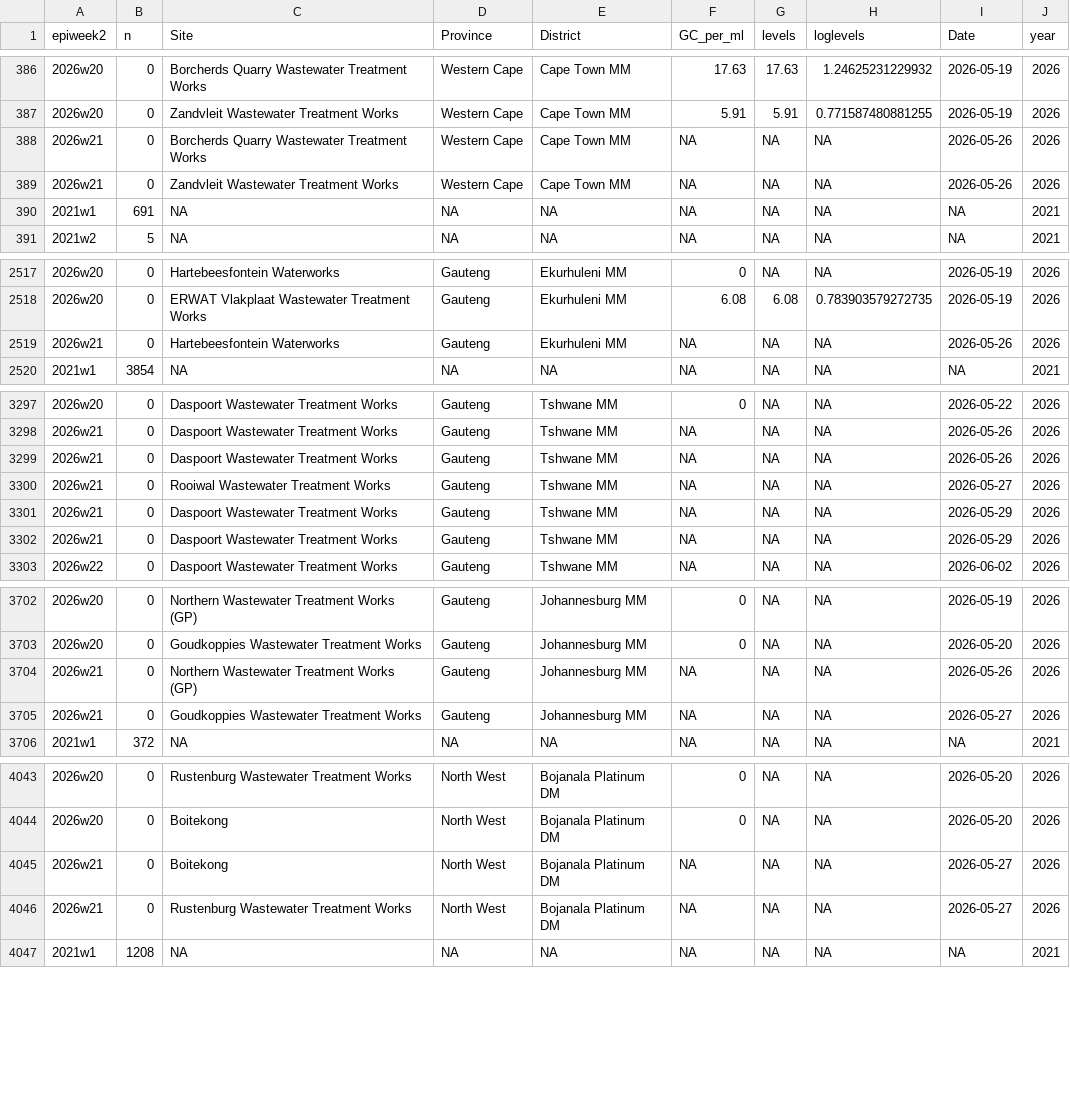
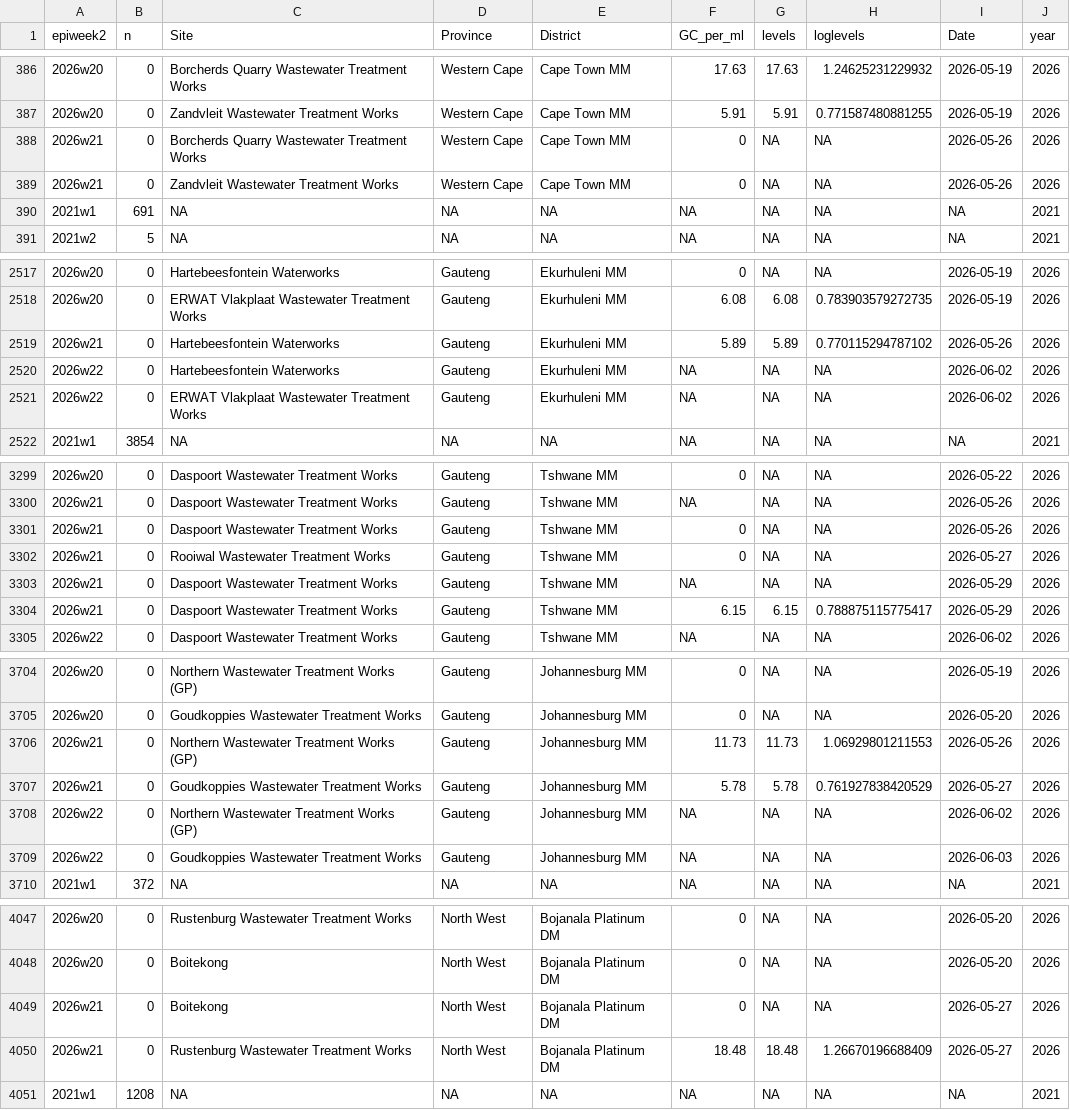
Before and after one commit to NICD-Wastewater-Genomics/NICD-Dash-Data, a CSV file: provincial_cases_vs_levels.csv, drawn as a sheet; only a part is shown, gaps mark what is left out; the diff covers the shown part only.

Commit message:
automated quantitative data update

```diff
--- a/provincial_cases_vs_levels.csv
+++ b/provincial_cases_vs_levels.csv
@@ -387,4 +387,4 @@
 "2026w20",0,"Zandvleit Wastewater Treatment Works","Western Cape","Cape Town MM",5.91,5.91,0.771587480881255,2026-05-19,2026
-"2026w21",0,"Borcherds Quarry Wastewater Treatment Works","Western Cape","Cape Town MM",NA,NA,NA,2026-05-26,2026
-"2026w21",0,"Zandvleit Wastewater Treatment Works","Western Cape","Cape Town MM",NA,NA,NA,2026-05-26,2026
+"2026w21",0,"Borcherds Quarry Wastewater Treatment Works","Western Cape","Cape Town MM",0,NA,NA,2026-05-26,2026
+"2026w21",0,"Zandvleit Wastewater Treatment Works","Western Cape","Cape Town MM",0,NA,NA,2026-05-26,2026
 "2021w1",691,NA,NA,NA,NA,NA,NA,NA,2021
@@ -2518,3 +2518,5 @@
 "2026w20",0,"ERWAT Vlakplaat Wastewater Treatment Works","Gauteng","Ekurhuleni MM",6.08,6.08,0.783903579272735,2026-05-19,2026
-"2026w21",0,"Hartebeesfontein Waterworks","Gauteng","Ekurhuleni MM",NA,NA,NA,2026-05-26,2026
+"2026w21",0,"Hartebeesfontein Waterworks","Gauteng","Ekurhuleni MM",5.89,5.89,0.770115294787102,2026-05-26,2026
+"2026w22",0,"Hartebeesfontein Waterworks","Gauteng","Ekurhuleni MM",NA,NA,NA,2026-06-02,2026
+"2026w22",0,"ERWAT Vlakplaat Wastewater Treatment Works","Gauteng","Ekurhuleni MM",NA,NA,NA,2026-06-02,2026
 "2021w1",3854,NA,NA,NA,NA,NA,NA,NA,2021
@@ -3298,6 +3300,6 @@
 "2026w21",0,"Daspoort Wastewater Treatment Works","Gauteng","Tshwane MM",NA,NA,NA,2026-05-26,2026
-"2026w21",0,"Daspoort Wastewater Treatment Works","Gauteng","Tshwane MM",NA,NA,NA,2026-05-26,2026
-"2026w21",0,"Rooiwal Wastewater Treatment Works","Gauteng","Tshwane MM",NA,NA,NA,2026-05-27,2026
+"2026w21",0,"Daspoort Wastewater Treatment Works","Gauteng","Tshwane MM",0,NA,NA,2026-05-26,2026
+"2026w21",0,"Rooiwal Wastewater Treatment Works","Gauteng","Tshwane MM",0,NA,NA,2026-05-27,2026
 "2026w21",0,"Daspoort Wastewater Treatment Works","Gauteng","Tshwane MM",NA,NA,NA,2026-05-29,2026
-"2026w21",0,"Daspoort Wastewater Treatment Works","Gauteng","Tshwane MM",NA,NA,NA,2026-05-29,2026
+"2026w21",0,"Daspoort Wastewater Treatment Works","Gauteng","Tshwane MM",6.15,6.15,0.788875115775417,2026-05-29,2026
 "2026w22",0,"Daspoort Wastewater Treatment Works","Gauteng","Tshwane MM",NA,NA,NA,2026-06-02,2026
@@ -3703,4 +3705,6 @@
 "2026w20",0,"Goudkoppies Wastewater Treatment Works","Gauteng","Johannesburg MM",0,NA,NA,2026-05-20,2026
-"2026w21",0,"Northern Wastewater Treatment Works (GP)","Gauteng","Johannesburg MM",NA,NA,NA,2026-05-26,2026
-"2026w21",0,"Goudkoppies Wastewater Treatment Works","Gauteng","Johannesburg MM",NA,NA,NA,2026-05-27,2026
+"2026w21",0,"Northern Wastewater Treatment Works (GP)","Gauteng","Johannesburg MM",11.73,11.73,1.06929801211553,2026-05-26,2026
+"2026w21",0,"Goudkoppies Wastewater Treatment Works","Gauteng","Johannesburg MM",5.78,5.78,0.761927838420529,2026-05-27,2026
+"2026w22",0,"Northern Wastewater Treatment Works (GP)","Gauteng","Johannesburg MM",NA,NA,NA,2026-06-02,2026
+"2026w22",0,"Goudkoppies Wastewater Treatment Works","Gauteng","Johannesburg MM",NA,NA,NA,2026-06-03,2026
 "2021w1",372,NA,NA,NA,NA,NA,NA,NA,2021
@@ -4044,4 +4048,4 @@
 "2026w20",0,"Boitekong","North West","Bojanala Platinum DM",0,NA,NA,2026-05-20,2026
-"2026w21",0,"Boitekong","North West","Bojanala Platinum DM",NA,NA,NA,2026-05-27,2026
-"2026w21",0,"Rustenburg Wastewater Treatment Works","North West","Bojanala Platinum DM",NA,NA,NA,2026-05-27,2026
+"2026w21",0,"Boitekong","North West","Bojanala Platinum DM",0,NA,NA,2026-05-27,2026
+"2026w21",0,"Rustenburg Wastewater Treatment Works","North West","Bojanala Platinum DM",18.48,18.48,1.26670196688409,2026-05-27,2026
 "2021w1",1208,NA,NA,NA,NA,NA,NA,NA,2021
```
Also changed, not shown: 10 edited cells elsewhere in this file, rsa_cases_vs_levels.csv.
